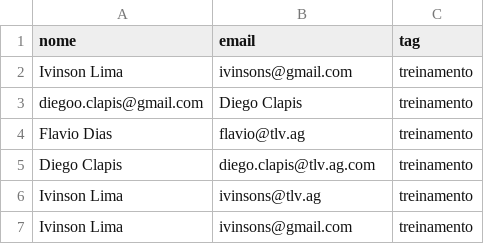
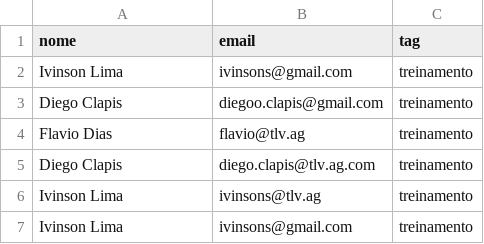
Before and after one commit to Henrique-Arnaud/EmailMarketing, a CSV file: Model/malling.csv, drawn as a sheet; removed rows and columns are numbered as before the commit, all else as after; the diff names each change by its address in the sheet, - before the commit and + after, or states it on an @@ line.

```diff
--- a/Model/malling.csv
+++ b/Model/malling.csv
-row 3: diegoo.clapis@gmail.com | Diego Clapis | treinamento
+row 3: Diego Clapis | diegoo.clapis@gmail.com | treinamento
```
Also changed, not shown: 1 other file.
